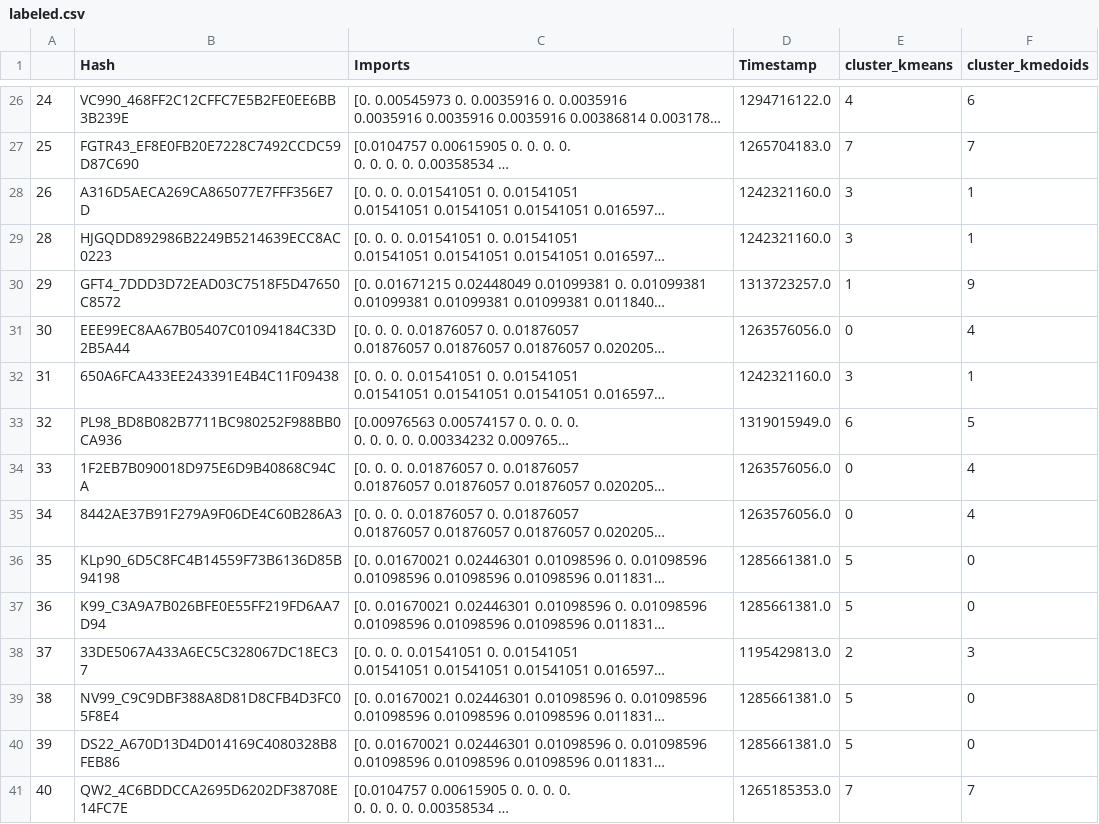
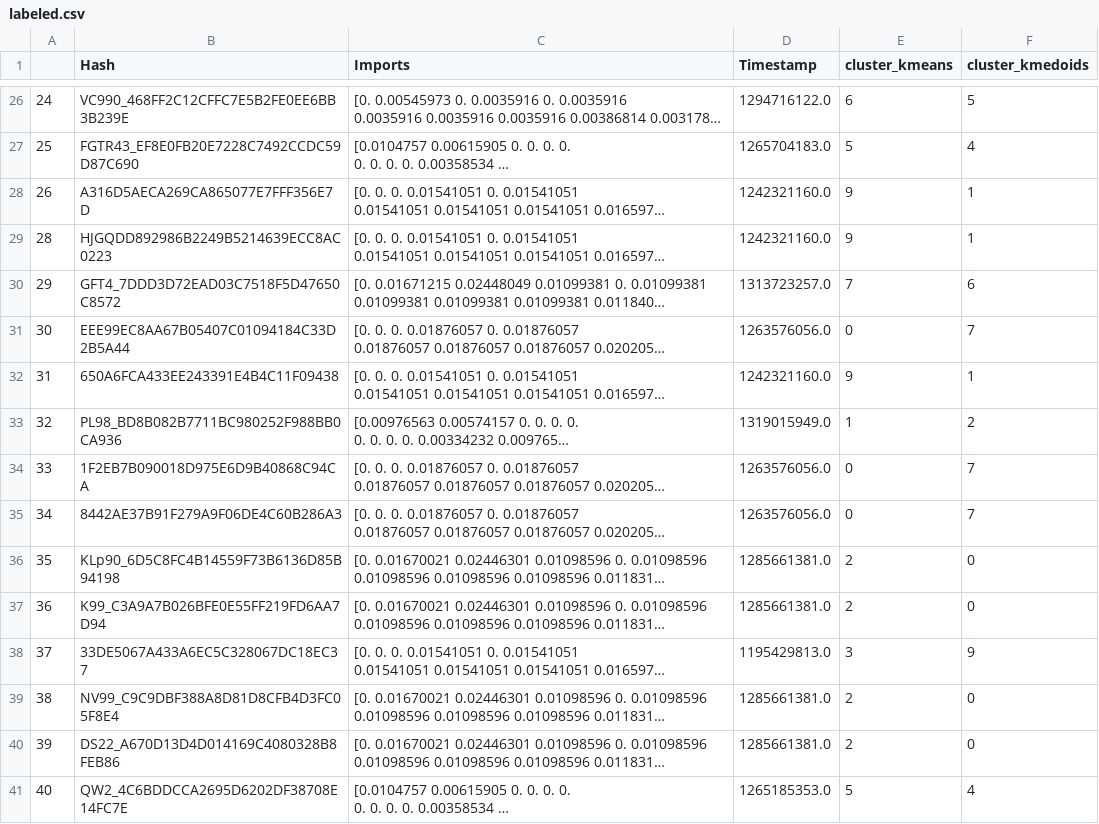
Before and after one commit to PedroPabloGuzmanMayen/Lab3__SDS, a CSV file: labeled.csv, drawn as a sheet; only a part is shown, gaps mark what is left out; long unchanged cells end in …; the diff covers the shown part only; the diff names each change by its address in the sheet, - before the commit and + after, or states it on an @@ line.

```diff
--- a/labeled.csv
+++ b/labeled.csv
-E26 (cluster_kmeans): 4
+E26 (cluster_kmeans): 6
-F26 (cluster_kmedoids): 6
+F26 (cluster_kmedoids): 5
-E27 (cluster_kmeans): 7
+E27 (cluster_kmeans): 5
-F27 (cluster_kmedoids): 7
+F27 (cluster_kmedoids): 4
-E28:E29 (cluster_kmeans): 3
+E28:E29 (cluster_kmeans): 9
-E30 (cluster_kmeans): 1
+E30 (cluster_kmeans): 7
-F30 (cluster_kmedoids): 9
+F30 (cluster_kmedoids): 6
-F31 (cluster_kmedoids): 4
+F31 (cluster_kmedoids): 7
-E32 (cluster_kmeans): 3
+E32 (cluster_kmeans): 9
-E33 (cluster_kmeans): 6
+E33 (cluster_kmeans): 1
-F33 (cluster_kmedoids): 5
+F33 (cluster_kmedoids): 2
-F34:F35 (cluster_kmedoids): 4
+F34:F35 (cluster_kmedoids): 7
-E36:E37 (cluster_kmeans): 5
+E36:E37 (cluster_kmeans): 2
-E38 (cluster_kmeans): 2
+E38 (cluster_kmeans): 3
-F38 (cluster_kmedoids): 3
+F38 (cluster_kmedoids): 9
-E39:E40 (cluster_kmeans): 5
+E39:E40 (cluster_kmeans): 2
-E41 (cluster_kmeans): 7
+E41 (cluster_kmeans): 5
-F41 (cluster_kmedoids): 7
+F41 (cluster_kmedoids): 4
```
Also changed, not shown: 36 edited cells elsewhere in this file, raw_data.csv, 5 other files.
